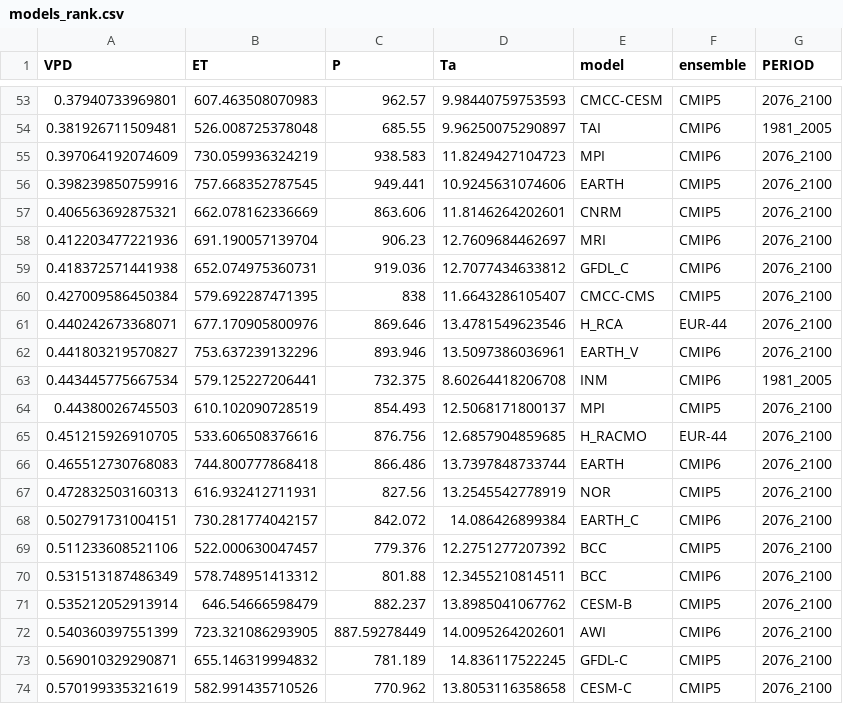
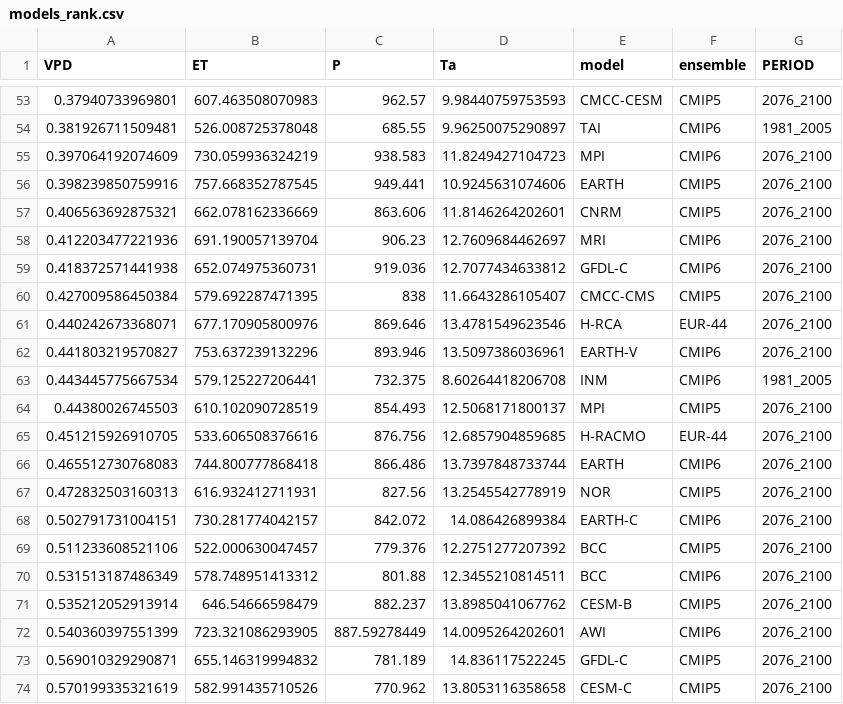
Before and after one commit to MilanFischer/GCM-RCM, a CSV file: data_analysis/outputs/models_rank.csv, drawn as a sheet; only a part is shown, gaps mark what is left out; the diff covers the shown part only.

```diff
--- a/data_analysis/outputs/models_rank.csv
+++ b/data_analysis/outputs/models_rank.csv
@@ -58,12 +58,12 @@
 0.412203477221936,691.190057139704,906.23,12.7609684462697,"MRI","CMIP6","2076_2100"
-0.418372571441938,652.074975360731,919.036,12.7077434633812,"GFDL_C","CMIP6","2076_2100"
+0.418372571441938,652.074975360731,919.036,12.7077434633812,"GFDL-C","CMIP6","2076_2100"
 0.427009586450384,579.692287471395,838,11.6643286105407,"CMCC-CMS","CMIP5","2076_2100"
-0.440242673368071,677.170905800976,869.646,13.4781549623546,"H_RCA","EUR-44","2076_2100"
-0.441803219570827,753.637239132296,893.946,13.5097386036961,"EARTH_V","CMIP6","2076_2100"
+0.440242673368071,677.170905800976,869.646,13.4781549623546,"H-RCA","EUR-44","2076_2100"
+0.441803219570827,753.637239132296,893.946,13.5097386036961,"EARTH-V","CMIP6","2076_2100"
 0.443445775667534,579.125227206441,732.375,8.60264418206708,"INM","CMIP6","1981_2005"
 0.44380026745503,610.102090728519,854.493,12.5068171800137,"MPI","CMIP5","2076_2100"
-0.451215926910705,533.606508376616,876.756,12.6857904859685,"H_RACMO","EUR-44","2076_2100"
+0.451215926910705,533.606508376616,876.756,12.6857904859685,"H-RACMO","EUR-44","2076_2100"
 0.465512730768083,744.800777868418,866.486,13.7397848733744,"EARTH","CMIP6","2076_2100"
 0.472832503160313,616.932412711931,827.56,13.2545542778919,"NOR","CMIP5","2076_2100"
-0.502791731004151,730.281774042157,842.072,14.086426899384,"EARTH_C","CMIP6","2076_2100"
+0.502791731004151,730.281774042157,842.072,14.086426899384,"EARTH-C","CMIP6","2076_2100"
 0.511233608521106,522.000630047457,779.376,12.2751277207392,"BCC","CMIP5","2076_2100"
```
Also changed, not shown: 25 edited cells elsewhere in this file, data_analysis/inputs/CMIP6.csv, 5 other files.
